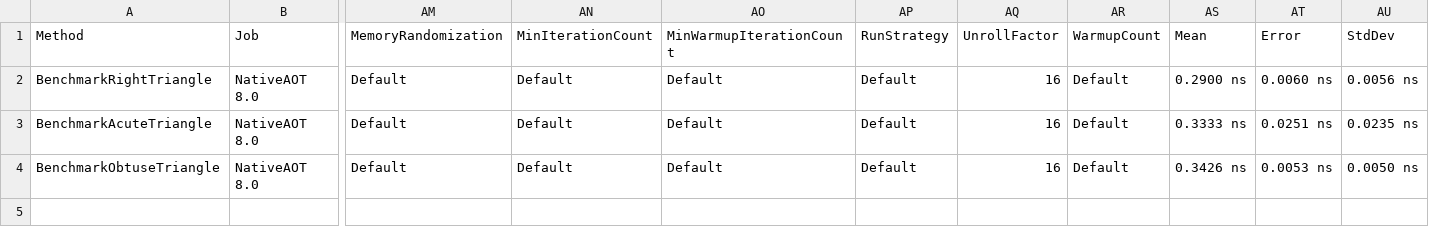
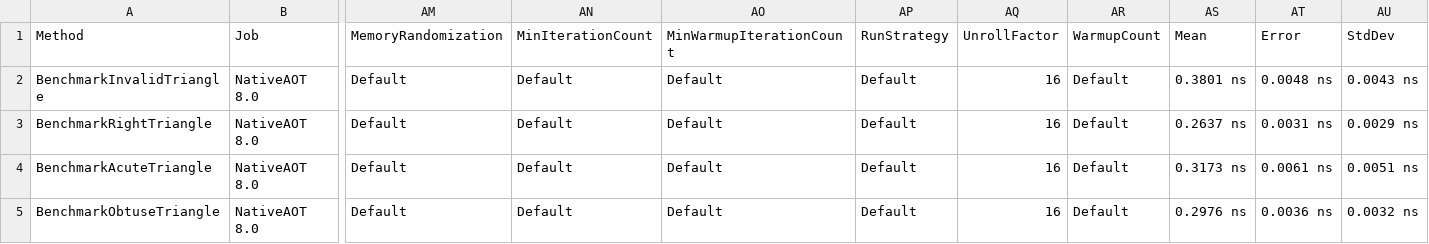
Before and after one commit to zabralex85/test-triangle-calc, a CSV file: TriangleCalc.Benchmark/BenchmarkDotNet.Artifacts/results/TriangleCalc.Benchmark.TriangleTypeBenchmark-report.csv, drawn as a sheet; only a part is shown, gaps mark what is left out; addresses are those after the commit; rows hold the shown columns only; the diff names each change by its address in the sheet, - before the commit and + after, or states it on an @@ line.

```diff
--- a/TriangleCalc.Benchmark/BenchmarkDotNet.Artifacts/results/TriangleCalc.Benchmark.TriangleTypeBenchmark-report.csv
+++ b/TriangleCalc.Benchmark/BenchmarkDotNet.Artifacts/results/TriangleCalc.Benchmark.TriangleTypeBenchmark-report.csv
+row 2: BenchmarkInvalidTriangle | NativeAOT 8.0 | Default | Default | Default | Default | 16 | Default | 0.3801 ns | 0.0048 ns | 0.0043 ns
-AS3: 0.2900 ns
+AS3: 0.2637 ns
-AT3: 0.0060 ns
+AT3: 0.0031 ns
-AU3: 0.0056 ns
+AU3: 0.0029 ns
-AS4: 0.3333 ns
+AS4: 0.3173 ns
-AT4: 0.0251 ns
+AT4: 0.0061 ns
-AU4: 0.0235 ns
+AU4: 0.0051 ns
-AS5: 0.3426 ns
+AS5: 0.2976 ns
-AT5: 0.0053 ns
+AT5: 0.0036 ns
-AU5: 0.0050 ns
+AU5: 0.0032 ns
```
Also changed, not shown: 4 other files.
